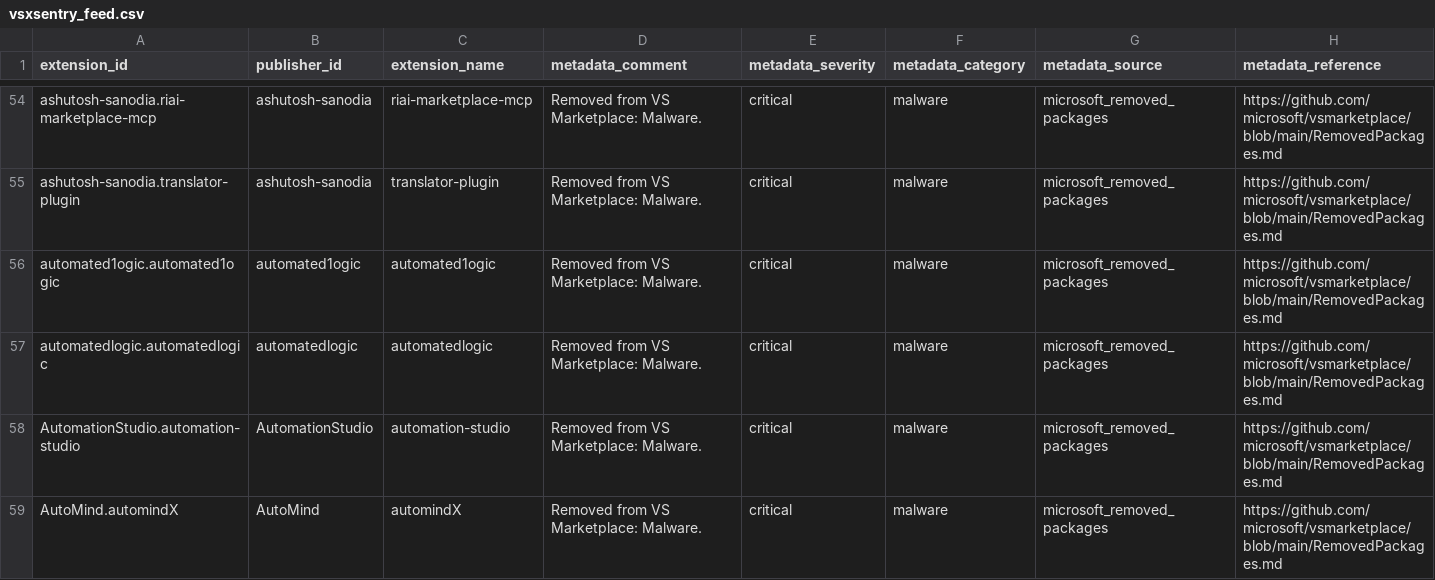
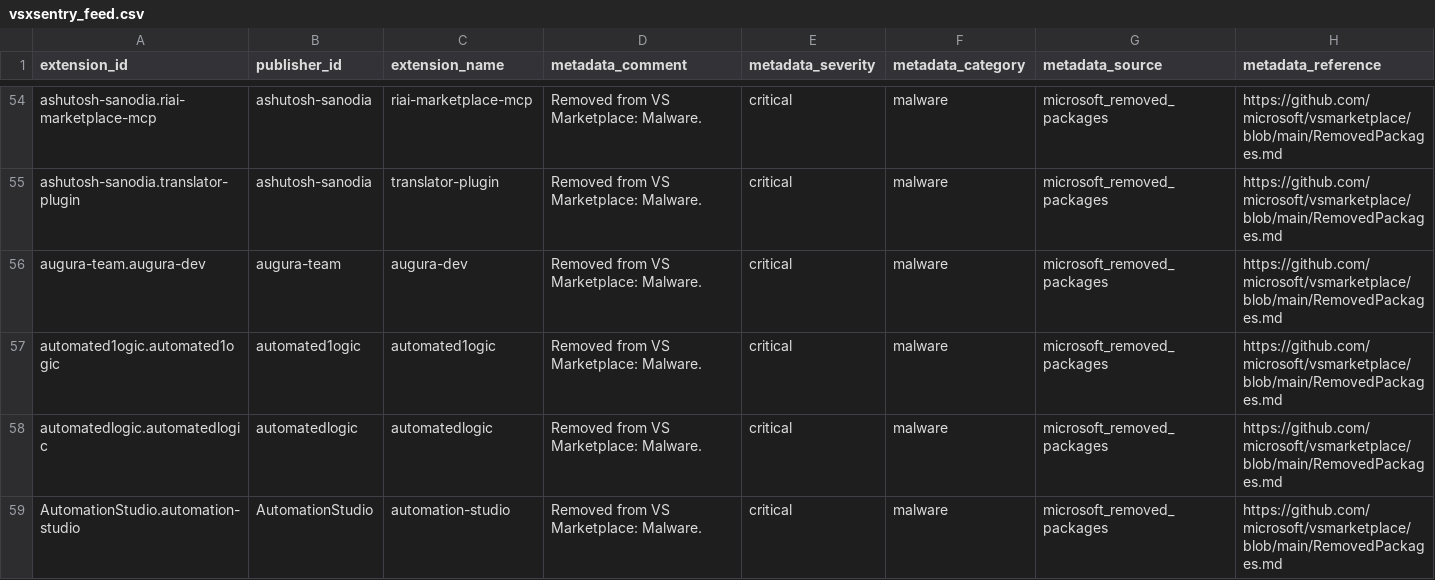
Before and after one commit to vsxsentry/vsxsentry.github.io, a CSV file: feeds/vsxsentry_feed.csv, drawn as a sheet; only a part is shown, gaps mark what is left out; the shorter side is filled out with more unchanged rows; rows hold the shown columns only; the diff covers the shown part only; the diff names each change by its address in the sheet, - before the commit and + after, or states it on an @@ line.

```diff
--- a/feeds/vsxsentry_feed.csv
+++ b/feeds/vsxsentry_feed.csv
+row 56: augura-team.augura-dev | augura-team | augura-dev | Removed from VS Marketplace: Malware. | critical | malware | microsoft_removed_packages | https://github.com/microsoft/vsmarketplace/blob/main/RemovedPackages.md
```
Also changed, not shown: 3 added rows elsewhere in this file, feeds/vsxsentry_malicious_feed.csv, feeds/vsxsentry_opencti_import.csv, 13 other files.
